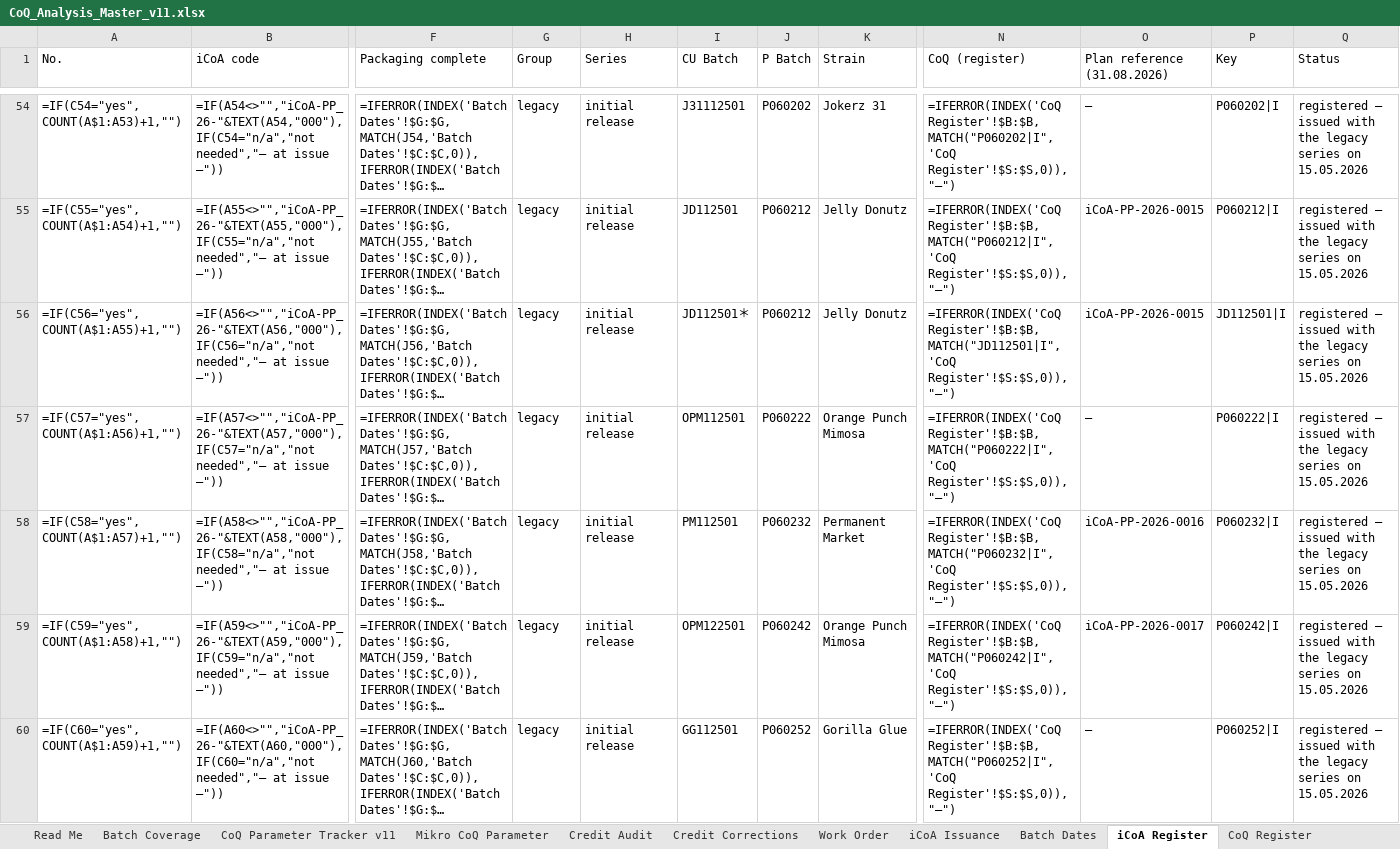
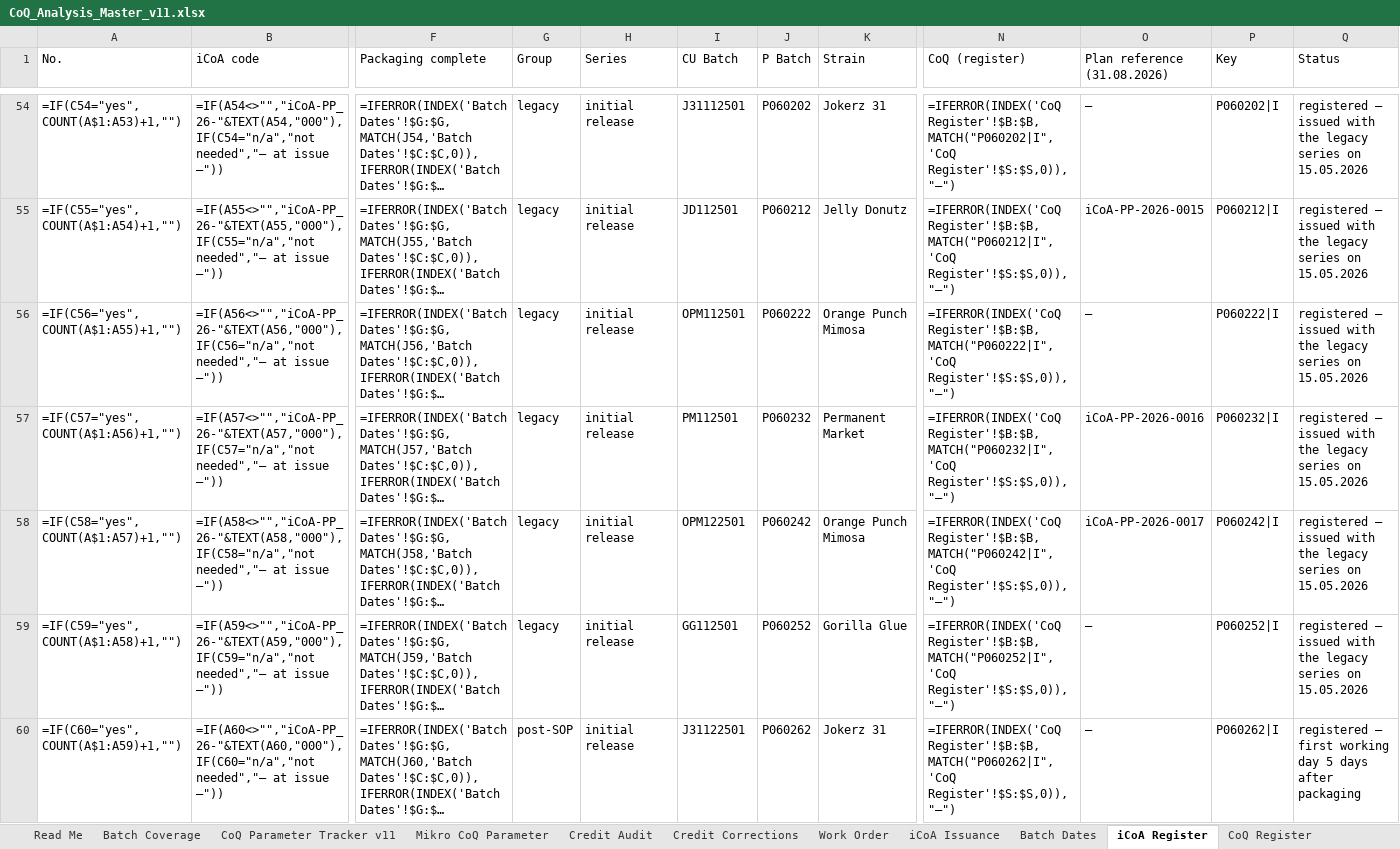
Before and after one commit to 3p4e/letta-stack, an Excel workbook: deliverables/qc_gap_analysis/tracker/CoQ_Analysis_Master_v11.xlsx, sheet iCoA Register, drawn as a sheet; only a part is shown, gaps mark what is left out; long unchanged cells end in …; values as stored, in another font and other column widths than the file's, no cell formats; formulas without a stored value are shown as written; table styles not drawn; the diff covers the shown part only; the diff names each change by its address in the sheet, - before the commit and + after, or states it on an @@ line.

```diff
--- a/deliverables/qc_gap_analysis/tracker/CoQ_Analysis_Master_v11.xlsx (sheet iCoA Register)
+++ b/deliverables/qc_gap_analysis/tracker/CoQ_Analysis_Master_v11.xlsx (sheet iCoA Register)
-I56 (CU Batch): JD112501＊
+I56 (CU Batch): OPM112501
-J56 (P Batch): P060212
+J56 (P Batch): P060222
-K56 (Strain): Jelly Donutz
+K56 (Strain): Orange Punch Mimosa
-N56 (CoQ (register)): =IFERROR(INDEX('CoQ Register'!$B:$B,MATCH("JD112501|I",'CoQ Register'!$S:$S,0)),"—")
+N56 (CoQ (register)): =IFERROR(INDEX('CoQ Register'!$B:$B,MATCH("P060222|I",'CoQ Register'!$S:$S,0)),"—")
-O56 (Plan reference (31.08.2026)): iCoA-PP-2026-0015
+O56 (Plan reference (31.08.2026)): —
-P56 (Key): JD112501|I
+P56 (Key): P060222|I
-I57 (CU Batch): OPM112501
+I57 (CU Batch): PM112501
-J57 (P Batch): P060222
+J57 (P Batch): P060232
-K57 (Strain): Orange Punch Mimosa
+K57 (Strain): Permanent Market
-N57 (CoQ (register)): =IFERROR(INDEX('CoQ Register'!$B:$B,MATCH("P060222|I",'CoQ Register'!$S:$S,0)),"—")
+N57 (CoQ (register)): =IFERROR(INDEX('CoQ Register'!$B:$B,MATCH("P060232|I",'CoQ Register'!$S:$S,0)),"—")
-O57 (Plan reference (31.08.2026)): —
+O57 (Plan reference (31.08.2026)): iCoA-PP-2026-0016
-P57 (Key): P060222|I
+P57 (Key): P060232|I
-I58 (CU Batch): PM112501
+I58 (CU Batch): OPM122501
-J58 (P Batch): P060232
+J58 (P Batch): P060242
-K58 (Strain): Permanent Market
+K58 (Strain): Orange Punch Mimosa
-N58 (CoQ (register)): =IFERROR(INDEX('CoQ Register'!$B:$B,MATCH("P060232|I",'CoQ Register'!$S:$S,0)),"—")
+N58 (CoQ (register)): =IFERROR(INDEX('CoQ Register'!$B:$B,MATCH("P060242|I",'CoQ Register'!$S:$S,0)),"—")
-O58 (Plan reference (31.08.2026)): iCoA-PP-2026-0016
+O58 (Plan reference (31.08.2026)): iCoA-PP-2026-0017
-P58 (Key): P060232|I
+P58 (Key): P060242|I
-I59 (CU Batch): OPM122501
+I59 (CU Batch): GG112501
-J59 (P Batch): P060242
+J59 (P Batch): P060252
-K59 (Strain): Orange Punch Mimosa
+K59 (Strain): Gorilla Glue
-N59 (CoQ (register)): =IFERROR(INDEX('CoQ Register'!$B:$B,MATCH("P060242|I",'CoQ Register'!$S:$S,0)),"—")
+N59 (CoQ (register)): =IFERROR(INDEX('CoQ Register'!$B:$B,MATCH("P060252|I",'CoQ Register'!$S:$S,0)),"—")
-O59 (Plan reference (31.08.2026)): iCoA-PP-2026-0017
+O59 (Plan reference (31.08.2026)): —
-P59 (Key): P060242|I
+P59 (Key): P060252|I
-G60 (Group): legacy
+G60 (Group): post-SOP
-I60 (CU Batch): GG112501
+I60 (CU Batch): J31122501
-J60 (P Batch): P060252
+J60 (P Batch): P060262
-K60 (Strain): Gorilla Glue
+K60 (Strain): Jokerz 31
-N60 (CoQ (register)): =IFERROR(INDEX('CoQ Register'!$B:$B,MATCH("P060252|I",'CoQ Register'!$S:$S,0)),"—")
+N60 (CoQ (register)): =IFERROR(INDEX('CoQ Register'!$B:$B,MATCH("P060262|I",'CoQ Register'!$S:$S,0)),"—")
-P60 (Key): P060252|I
+P60 (Key): P060262|I
-Q60 (Status): registered — issued with the legacy series on 15.05.2026
+Q60 (Status): registered — first working day 5 days after packaging
```
Also changed, not shown: 143 edited cells elsewhere in this sheet, sheet CoQ Register, sheet Batch Coverage, sheet Read Me, sheet Parameters, sheet Summary Dashboard, sheet iCoA Issuance, 2 more sheets, cell formats, deliverables/qc_gap_analysis/tracker/Issuance_Registers_prelim.xlsx, 2 other files.
